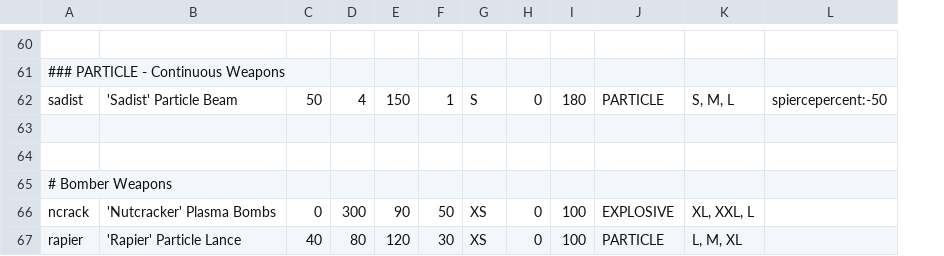
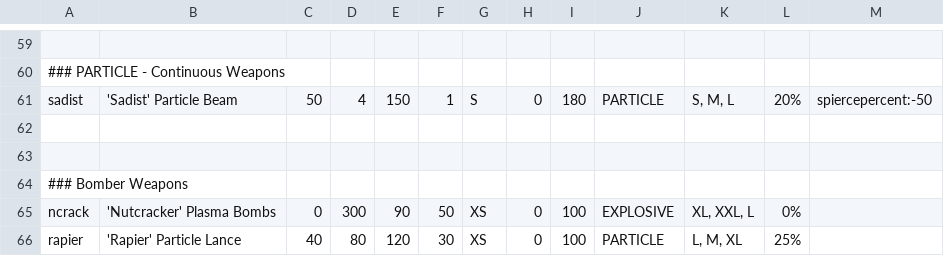
Before and after one commit to LordHeldchen/SpaceBattleSimulation, a CSV file: de.rauwolf.gaming.battleships/src/main/resources/standardWeaponBlueprints.csv, drawn as a sheet; only a part is shown, gaps mark what is left out; addresses are those after the commit; the diff covers the shown part only; the diff names each change by its address in the sheet, - before the commit and + after, or states it on an @@ line.

```diff
--- a/de.rauwolf.gaming.battleships/src/main/resources/standardWeaponBlueprints.csv
+++ b/de.rauwolf.gaming.battleships/src/main/resources/standardWeaponBlueprints.csv
+column L, rows 61-66: 20% |  |  |  | 0% | 25%
-A64: # Bomber Weapons
+A64: ### Bomber Weapons
```
Also changed, not shown: 1 removed row and 9 edited cells elsewhere in this file, de.rauwolf.gaming.battleships/src/main/resources/hullTypes.csv, de.rauwolf.gaming.battleships/src/main/resources/standardComponentBlueprints.csv, 25 other files.
